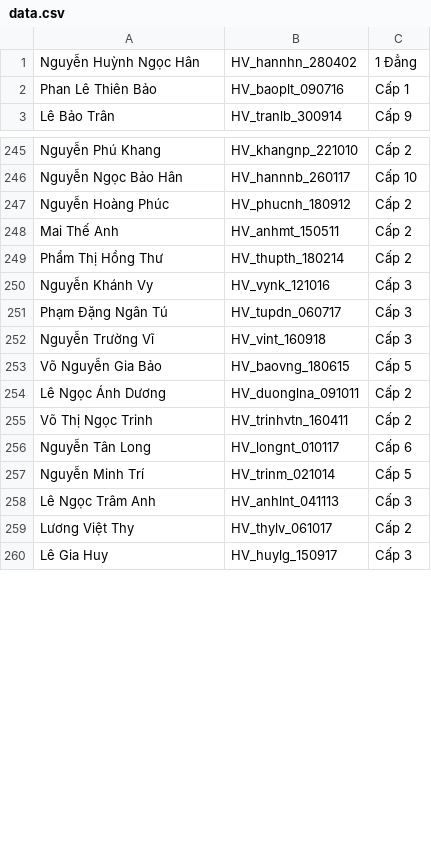
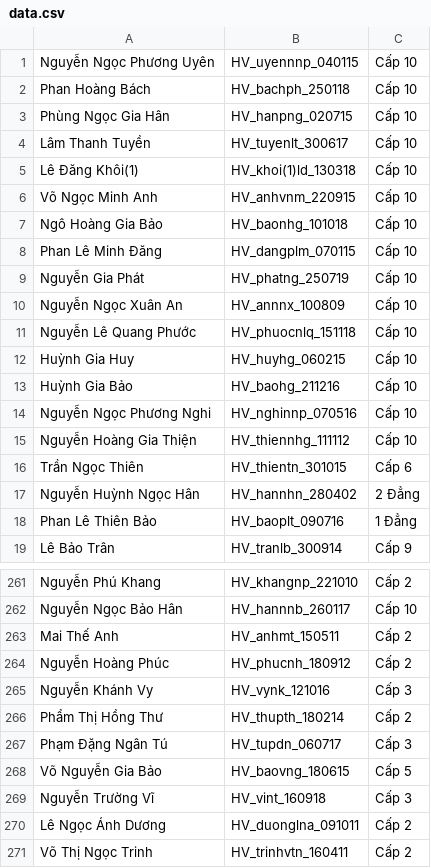
Before and after one commit to nhanhoang034/LopVo, a CSV file: data.csv, drawn as a sheet; only a part is shown, gaps mark what is left out; the shorter side is filled out with more unchanged rows; the diff covers the shown part only.

Commit message:
Add files via upload

```diff
--- a/data.csv
+++ b/data.csv
@@ -1,3 +1,19 @@
-Nguyễn Huỳnh Ngọc Hân,HV_hannhn_280402,1 Đẳng
-Phan Lê Thiên Bảo,HV_baoplt_090716,Cấp 1
+Nguyễn Ngọc Phương Uyên,HV_uyennnp_040115,Cấp 10
+Phan Hoàng Bách,HV_bachph_250118,Cấp 10
+Phùng Ngọc Gia Hân,HV_hanpng_020715,Cấp 10
+Lâm Thanh Tuyền,HV_tuyenlt_300617,Cấp 10
+Lê Đăng Khôi(1),HV_khoi(1)ld_130318,Cấp 10
+Võ Ngọc Minh Anh,HV_anhvnm_220915,Cấp 10
+Ngô Hoàng Gia Bảo,HV_baonhg_101018,Cấp 10
+Phan Lê Minh Đăng,HV_dangplm_070115,Cấp 10
+Nguyễn Gia Phát,HV_phatng_250719,Cấp 10
+Nguyễn Ngọc Xuân An,HV_annnx_100809,Cấp 10
+Nguyễn Lê Quang Phước,HV_phuocnlq_151118,Cấp 10
+Huỳnh Gia Huy,HV_huyhg_060215,Cấp 10
+Huỳnh Gia Bảo,HV_baohg_211216,Cấp 10
+Nguyễn Ngọc Phương Nghi,HV_nghinnp_070516,Cấp 10
+Nguyễn Hoàng Gia Thiện,HV_thiennhg_111112,Cấp 10
+Trần Ngọc Thiên,HV_thientn_301015,Cấp 6
+Nguyễn Huỳnh Ngọc Hân,HV_hannhn_280402,2 Đẳng
+Phan Lê Thiên Bảo,HV_baoplt_090716,1 Đẳng
 Lê Bảo Trân,HV_tranlb_300914,Cấp 9
@@ -246,9 +262,9 @@ Nguyễn Phú Khang,HV_khangnp_221010,Cấp 2
 Nguyễn Ngọc Bảo Hân,HV_hannnb_260117,Cấp 10
+Mai Thế Anh,HV_anhmt_150511,Cấp 2
 Nguyễn Hoàng Phúc,HV_phucnh_180912,Cấp 2
-Mai Thế Anh,HV_anhmt_150511,Cấp 2
+Nguyễn Khánh Vy,HV_vynk_121016,Cấp 3
 Phẩm Thị Hồng Thư,HV_thupth_180214,Cấp 2
-Nguyễn Khánh Vy,HV_vynk_121016,Cấp 3
 Phạm Đặng Ngân Tú,HV_tupdn_060717,Cấp 3
+Võ Nguyễn Gia Bảo,HV_baovng_180615,Cấp 5
 Nguyễn Trường Vĩ,HV_vint_160918,Cấp 3
-Võ Nguyễn Gia Bảo,HV_baovng_180615,Cấp 5
 Lê Ngọc Ánh Dương,HV_duonglna_091011,Cấp 2
```
Also changed, not shown: 5 added rows, 7 removed rows, 63 moved rows and 11 edited cells elsewhere in this file.
